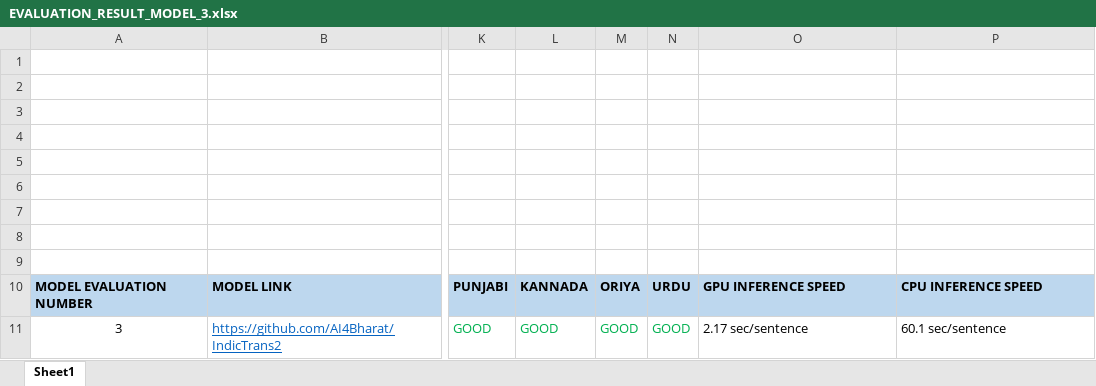
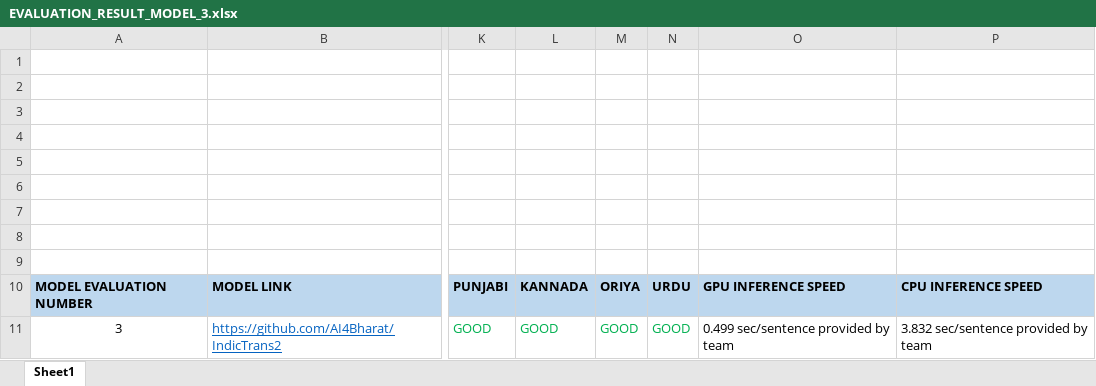
Before and after one commit to LanguageTranslationOrg/LanguageTranslationSystem, an Excel workbook: Docs/EVALUATION_RESULT_MODEL_3.xlsx, sheet Sheet1, drawn as a sheet; only a part is shown, gaps mark what is left out; values as stored, in another font and other column widths than the file's, no borders; charts and pictures not drawn; the diff names each change by its address in the sheet, - before the commit and + after, or states it on an @@ line.

Commit message:
updated file data

```diff
--- a/Docs/EVALUATION_RESULT_MODEL_3.xlsx (sheet Sheet1)
+++ b/Docs/EVALUATION_RESULT_MODEL_3.xlsx (sheet Sheet1)
-O11: 2.17 sec/sentence
+O11: 0.499 sec/sentence provided by team
-P11: 60.1 sec/sentence
+P11: 3.832 sec/sentence provided by team
```
